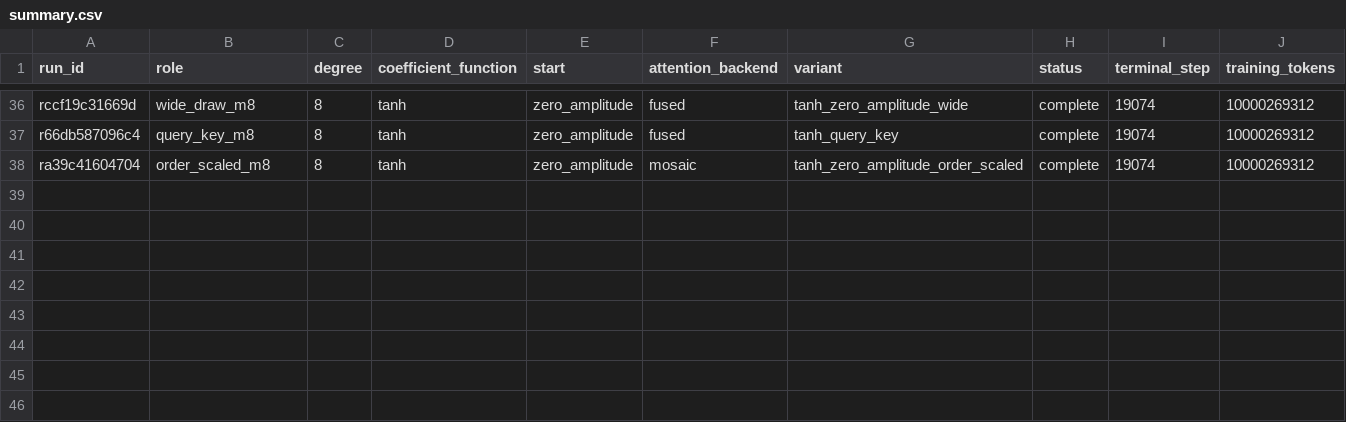
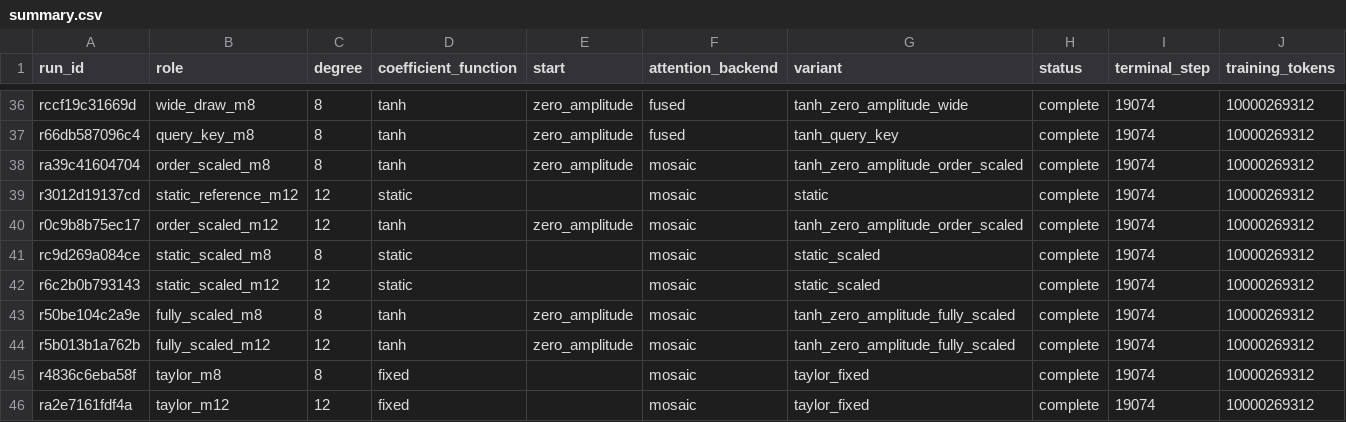
Before and after one commit to rafaelhanashiro/functional-memory, a CSV file: results/input_dependent_coefficients/summary.csv, drawn as a sheet; only a part is shown, gaps mark what is left out; rows hold the shown columns only; the diff names each change by its address in the sheet, - before the commit and + after, or states it on an @@ line.

```diff
--- a/results/input_dependent_coefficients/summary.csv
+++ b/results/input_dependent_coefficients/summary.csv
+row 39: r3012d19137cd | static_reference_m12 | 12 | static |  | mosaic | static | complete | 19074 | 10000269312
+row 40: r0c9b8b75ec17 | order_scaled_m12 | 12 | tanh | zero_amplitude | mosaic | tanh_zero_amplitude_order_scaled | complete | 19074 | 10000269312
+row 41: rc9d269a084ce | static_scaled_m8 | 8 | static |  | mosaic | static_scaled | complete | 19074 | 10000269312
+row 42: r6c2b0b793143 | static_scaled_m12 | 12 | static |  | mosaic | static_scaled | complete | 19074 | 10000269312
+row 43: r50be104c2a9e | fully_scaled_m8 | 8 | tanh | zero_amplitude | mosaic | tanh_zero_amplitude_fully_scaled | complete | 19074 | 10000269312
+row 44: r5b013b1a762b | fully_scaled_m12 | 12 | tanh | zero_amplitude | mosaic | tanh_zero_amplitude_fully_scaled | complete | 19074 | 10000269312
+row 45: r4836c6eba58f | taylor_m8 | 8 | fixed |  | mosaic | taylor_fixed | complete | 19074 | 10000269312
+row 46: ra2e7161fdf4a | taylor_m12 | 12 | fixed |  | mosaic | taylor_fixed | complete | 19074 | 10000269312
```
Also changed, not shown: 6 other files.
